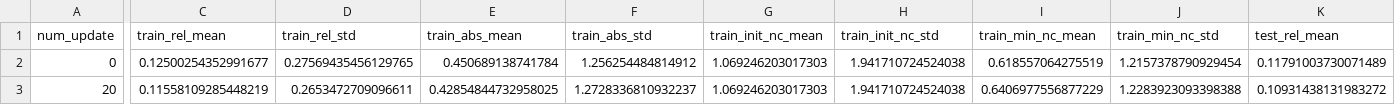
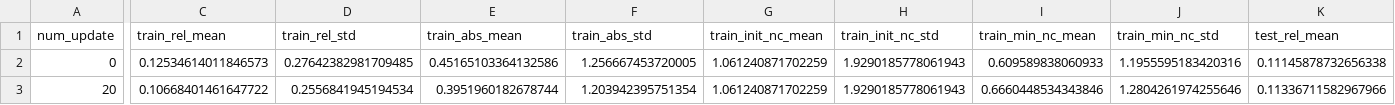
Before and after one commit to michael-beebe/renes_release, a CSV file: results_109/simple_eval/result_seed_1_step_50_ms_ce_minp2_maxp_2_mina_5_maxa_5_tn_3000_act_10.csv, drawn as a sheet; only a part is shown, gaps mark what is left out; the diff covers the shown part only; the diff names each change by its address in the sheet, - before the commit and + after, or states it on an @@ line.

```diff
--- a/results_109/simple_eval/result_seed_1_step_50_ms_ce_minp2_maxp_2_mina_5_maxa_5_tn_3000_act_10.csv
+++ b/results_109/simple_eval/result_seed_1_step_50_ms_ce_minp2_maxp_2_mina_5_maxa_5_tn_3000_act_10.csv
-C2 (train_rel_mean): 0.12500254352991677
+C2 (train_rel_mean): 0.12534614011846573
-D2 (train_rel_std): 0.27569435456129765
+D2 (train_rel_std): 0.27642382981709485
-E2 (train_abs_mean): 0.450689138741784
+E2 (train_abs_mean): 0.45165103364132586
-F2 (train_abs_std): 1.256254484814912
+F2 (train_abs_std): 1.256667453720005
-G2:G3 (train_init_nc_mean): 1.069246203017303
+G2:G3 (train_init_nc_mean): 1.061240871702259
-H2:H3 (train_init_nc_std): 1.941710724524038
+H2:H3 (train_init_nc_std): 1.9290185778061943
-I2 (train_min_nc_mean): 0.618557064275519
+I2 (train_min_nc_mean): 0.609589838060933
-J2 (train_min_nc_std): 1.2157378790929454
+J2 (train_min_nc_std): 1.1955595183420316
-K2 (test_rel_mean): 0.11791003730071489
+K2 (test_rel_mean): 0.11145878732656338
-C3 (train_rel_mean): 0.11558109285448219
+C3 (train_rel_mean): 0.10668401461647722
-D3 (train_rel_std): 0.2653472709096611
+D3 (train_rel_std): 0.2556841945194534
-E3 (train_abs_mean): 0.42854844732958025
+E3 (train_abs_mean): 0.3951960182678744
-F3 (train_abs_std): 1.2728336810932237
+F3 (train_abs_std): 1.203942395751354
-I3 (train_min_nc_mean): 0.6406977556877229
+I3 (train_min_nc_mean): 0.6660448534343846
-J3 (train_min_nc_std): 1.2283923093398388
+J3 (train_min_nc_std): 1.2804261974255646
-K3 (test_rel_mean): 0.10931438131983272
+K3 (test_rel_mean): 0.11336711582967966
```
Also changed, not shown: 1 added row, 5 removed rows and 50 edited cells elsewhere in this file, 3 other files.
